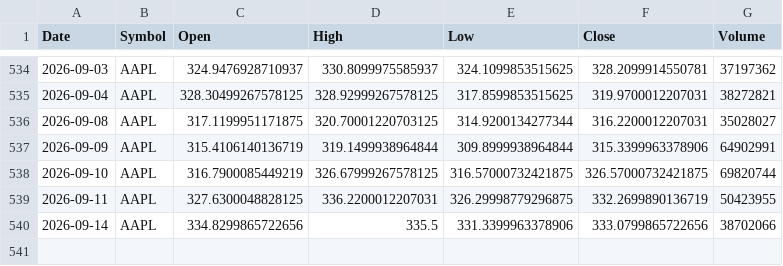
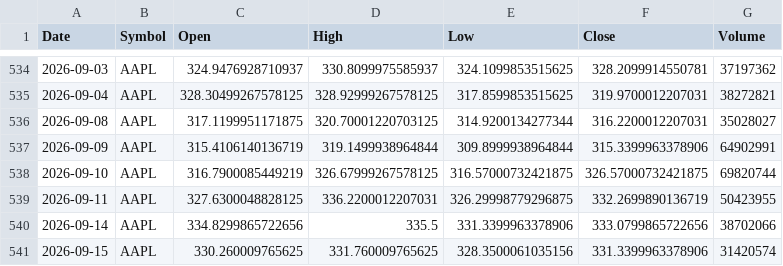
Before and after one commit to x1lde/SeerX, a CSV file: data/stocks/AAPL.csv, drawn as a sheet; only a part is shown, gaps mark what is left out.

```diff
--- a/data/stocks/AAPL.csv
+++ b/data/stocks/AAPL.csv
@@ -540 +540,2 @@ Date,Symbol,Open,High,Low,Close,Volume
 2026-09-14,AAPL,334.8299865722656,335.5,331.3399963378906,333.0799865722656,38702066
+2026-09-15,AAPL,330.260009765625,331.760009765625,328.3500061035156,331.3399963378906,31420574
```
Also changed, not shown: data/crypto/BTC-USD.csv, data/stocks/AMZN.csv, 5 other files.
